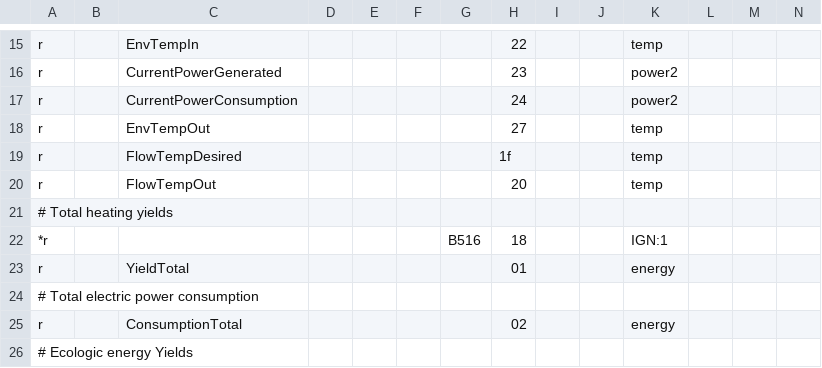
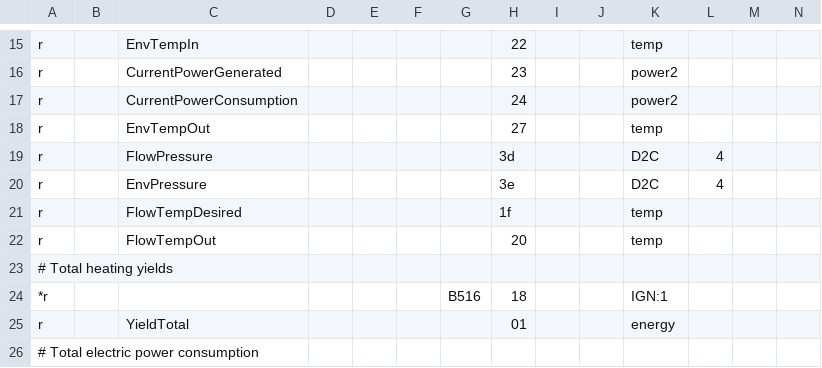
Before and after one commit to peterverraedt/ebusd-configuration, a CSV file: ebusd-2.1.x/de/vaillant/08.hmu.csv, drawn as a sheet; only a part is shown, gaps mark what is left out; the shorter side is filled out with more unchanged rows; rows hold the shown columns only; the diff names each change by its address in the sheet, - before the commit and + after, or states it on an @@ line.

Commit message:
Add pressure
Signed-off-by: Peter Verraedt <peter@verraedt.be>

```diff
--- a/ebusd-2.1.x/de/vaillant/08.hmu.csv
+++ b/ebusd-2.1.x/de/vaillant/08.hmu.csv
+row 19: r |  | FlowPressure |  |  |  |  | 3d |  |  | D2C | 4
+row 20: r |  | EnvPressure |  |  |  |  | 3e |  |  | D2C | 4
```
